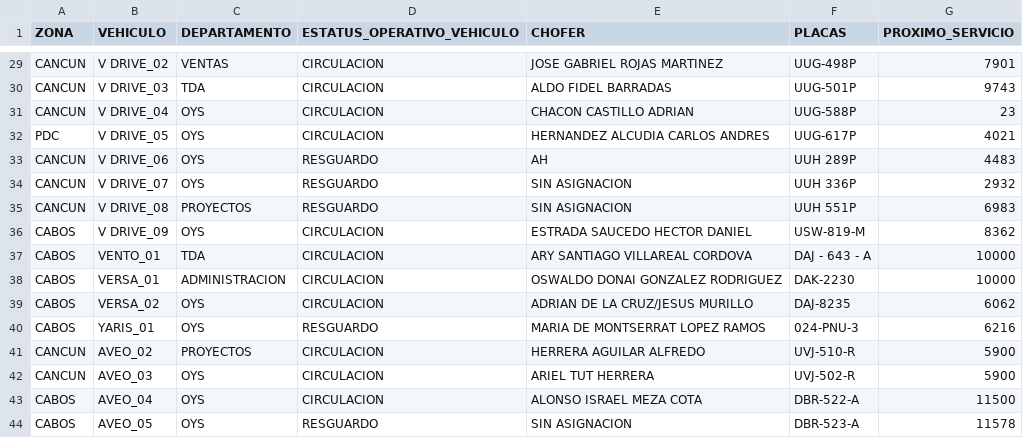
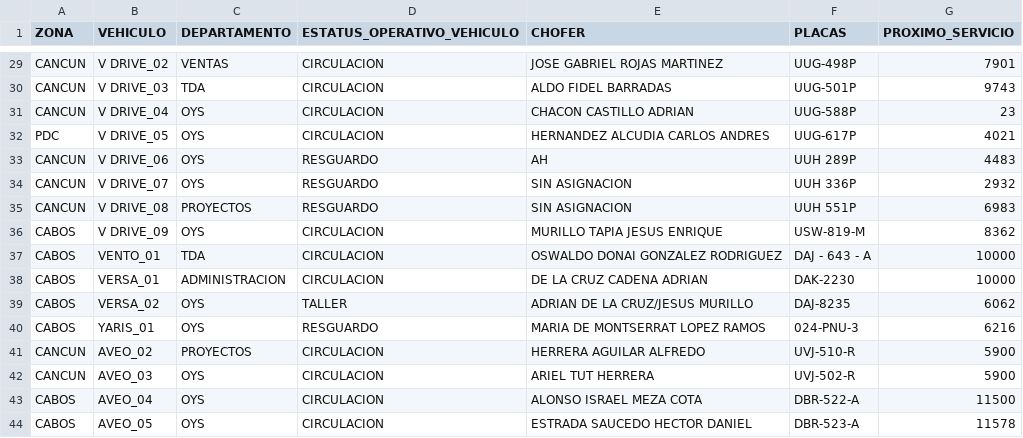
Before and after one commit to CALIDAD135/tablero-vehicular, a CSV file: datos.csv, drawn as a sheet; only a part is shown, gaps mark what is left out.

Commit message:
Update datos.csv

```diff
--- a/datos.csv
+++ b/datos.csv
@@ -35,6 +35,6 @@ CANCUN,V DRIVE_07,OYS,RESGUARDO,SIN ASIGNACION,UUH 336P,2932
 CANCUN,V DRIVE_08,PROYECTOS,RESGUARDO,SIN ASIGNACION,UUH 551P,6983
-CABOS,V DRIVE_09,OYS,CIRCULACION,ESTRADA SAUCEDO HECTOR DANIEL,USW-819-M,8362
-CABOS,VENTO_01,TDA,CIRCULACION,ARY SANTIAGO VILLAREAL CORDOVA,DAJ - 643 - A,10000
-CABOS,VERSA_01,ADMINISTRACION,CIRCULACION,OSWALDO DONAI GONZALEZ RODRIGUEZ,DAK-2230,10000
-CABOS,VERSA_02,OYS,CIRCULACION,ADRIAN DE LA CRUZ/JESUS MURILLO,DAJ-8235,6062
+CABOS,V DRIVE_09,OYS,CIRCULACION,MURILLO TAPIA JESUS ENRIQUE,USW-819-M,8362
+CABOS,VENTO_01,TDA,CIRCULACION,OSWALDO DONAI GONZALEZ RODRIGUEZ,DAJ - 643 - A,10000
+CABOS,VERSA_01,ADMINISTRACION,CIRCULACION,DE LA CRUZ CADENA ADRIAN,DAK-2230,10000
+CABOS,VERSA_02,OYS,TALLER,ADRIAN DE LA CRUZ/JESUS MURILLO,DAJ-8235,6062
 CABOS,YARIS_01,OYS,RESGUARDO,MARIA DE MONTSERRAT LOPEZ RAMOS,024-PNU-3,6216
@@ -43,2 +43,2 @@ CANCUN,AVEO_03,OYS,CIRCULACION,ARIEL TUT HERRERA,UVJ-502-R,5900
 CABOS,AVEO_04,OYS,CIRCULACION,ALONSO ISRAEL MEZA COTA,DBR-522-A,11500
-CABOS,AVEO_05,OYS,RESGUARDO,SIN ASIGNACION,DBR-523-A,11578
+CABOS,AVEO_05,OYS,CIRCULACION,ESTRADA SAUCEDO HECTOR DANIEL,DBR-523-A,11578
```
